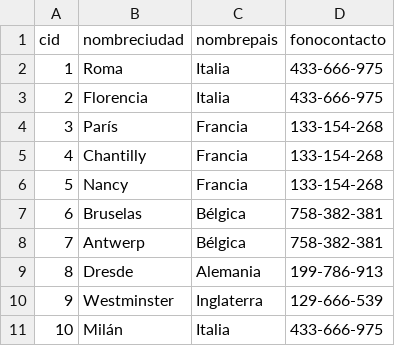
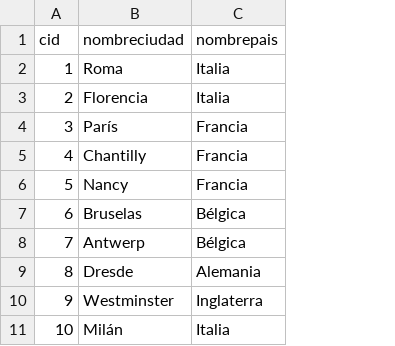
Before and after one commit to tamaralues/grupo105, a CSV file: Entrega2/csv_entrega_2/ciudades.csv, drawn as a sheet; the diff names each change by its address in the sheet, - before the commit and + after, or states it on an @@ line.

Commit message:
correccion archivo ciudades.csv

```diff
--- a/Entrega2/csv_entrega_2/ciudades.csv
+++ b/Entrega2/csv_entrega_2/ciudades.csv
-column D (fonocontacto), rows 2-11: 433-666-975 | 433-666-975 | 133-154-268 | 133-154-268 | 133-154-268 | 758-382-381 | 758-382-381 | 199-786-913 | 129-666-539 | 433-666-975
```
